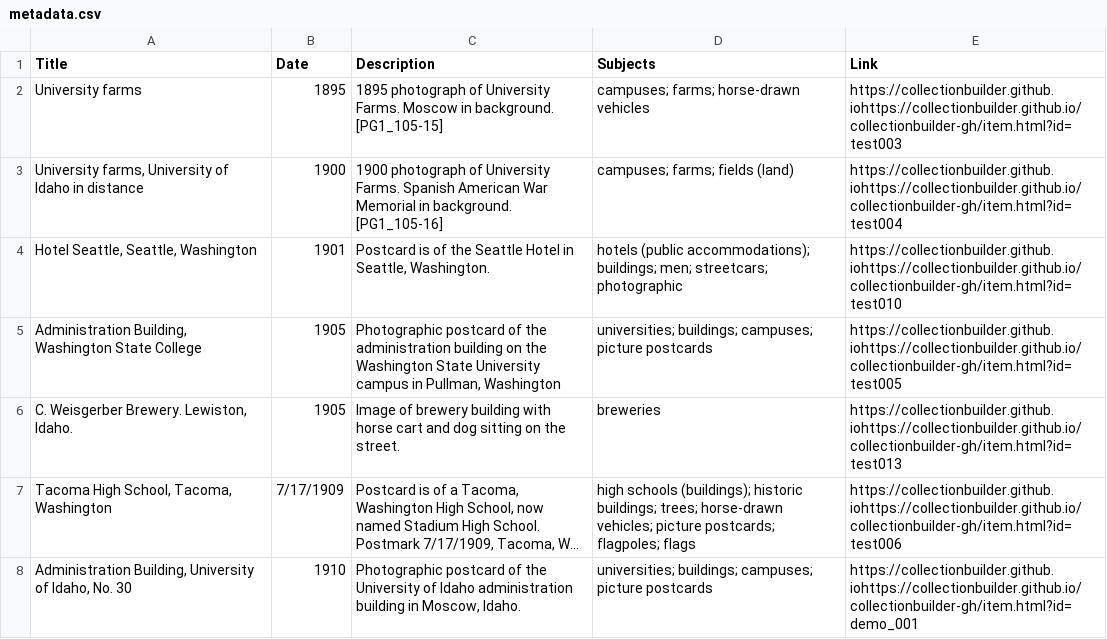
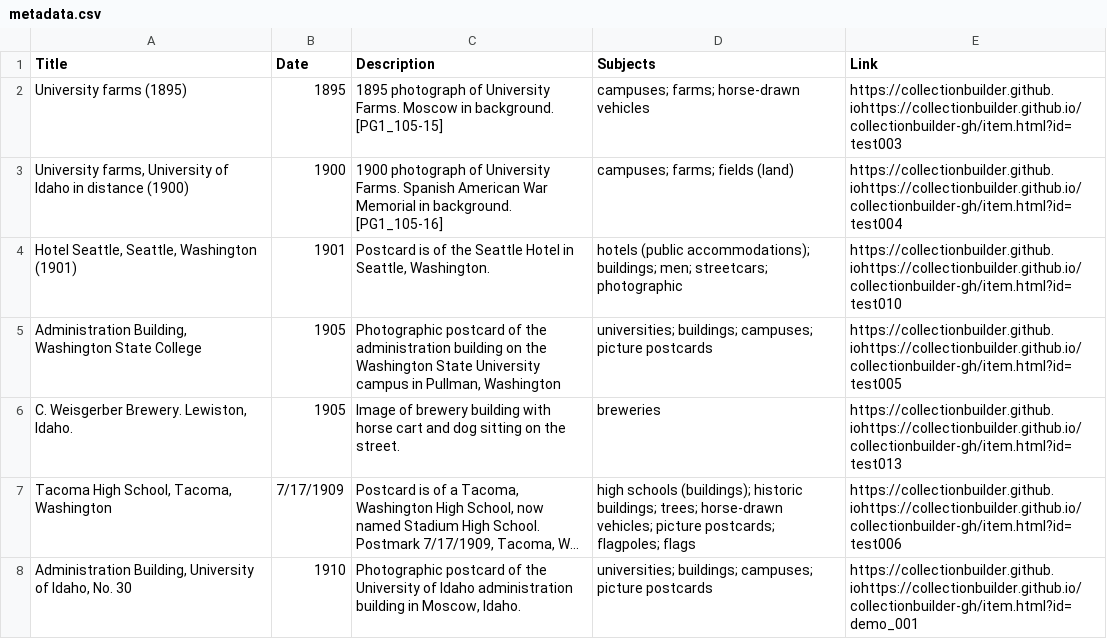
Before and after one commit to chrisdaaz/branching, a CSV file: metadata.csv, drawn as a sheet; only a part is shown; long unchanged cells end in ….

Commit message:
Update metadata.csv
Edited title column.

```diff
--- a/metadata.csv
+++ b/metadata.csv
@@ -1,5 +1,5 @@
 Title,Date,Description,Subjects,Link
-University farms,1895,1895 photograph of University Farms. Moscow in background. [PG1_105-15],campuses; farms; horse-drawn vehicles,https://collectionbuilder.github.iohttps://collectionbuilder.github.io/collectionbuilder-gh/item.html?id=test003
-"University farms, University of Idaho in distance",1900,1900 photograph of University Farms. Spanish American War Memorial in background. [PG1_105-16],campuses; farms; fields (land),https://collectionbuilder.github.iohttps://collectionbuilder.github.io/collectionbuilder-gh/item.html?id=test004
-"Hotel Seattle, Seattle, Washington",1901,"Postcard is of the Seattle Hotel in Seattle, Washington.",hotels (public accommodations); buildings; men; streetcars; photographic,https://collectionbuilder.github.iohttps://collectionbuilder.github.io/collectionbuilder-gh/item.html?id=test010
+"University farms (1895)",1895,1895 photograph of University Farms. Moscow in background. [PG1_105-15],campuses; farms; horse-drawn vehicles,https://collectionbuilder.github.iohttps://collectionbuilder.github.io/collectionbuilder-gh/item.html?id=test003
+"University farms, University of Idaho in distance (1900)",1900,1900 photograph of University Farms. Spanish American War Memorial in background. [PG1_105-16],campuses; farms; fields (land),https://collectionbuilder.github.iohttps://collectionbuilder.github.io/collectionbuilder-gh/item.html?id=test004
+"Hotel Seattle, Seattle, Washington (1901)",1901,"Postcard is of the Seattle Hotel in Seattle, Washington.",hotels (public accommodations); buildings; men; streetcars; photographic,https://collectionbuilder.github.iohttps://collectionbuilder.github.io/collectionbuilder-gh/item.html?id=test010
 "Administration Building, Washington State College",1905,"Photographic postcard of the administration building on the Washington State University campus in Pullman, Washington",universities; buildings; campuses; picture postcards,https://collectionbuilder.github.iohttps://collectionbuilder.github.io/collectionbuilder-gh/item.html?id=test005
```
